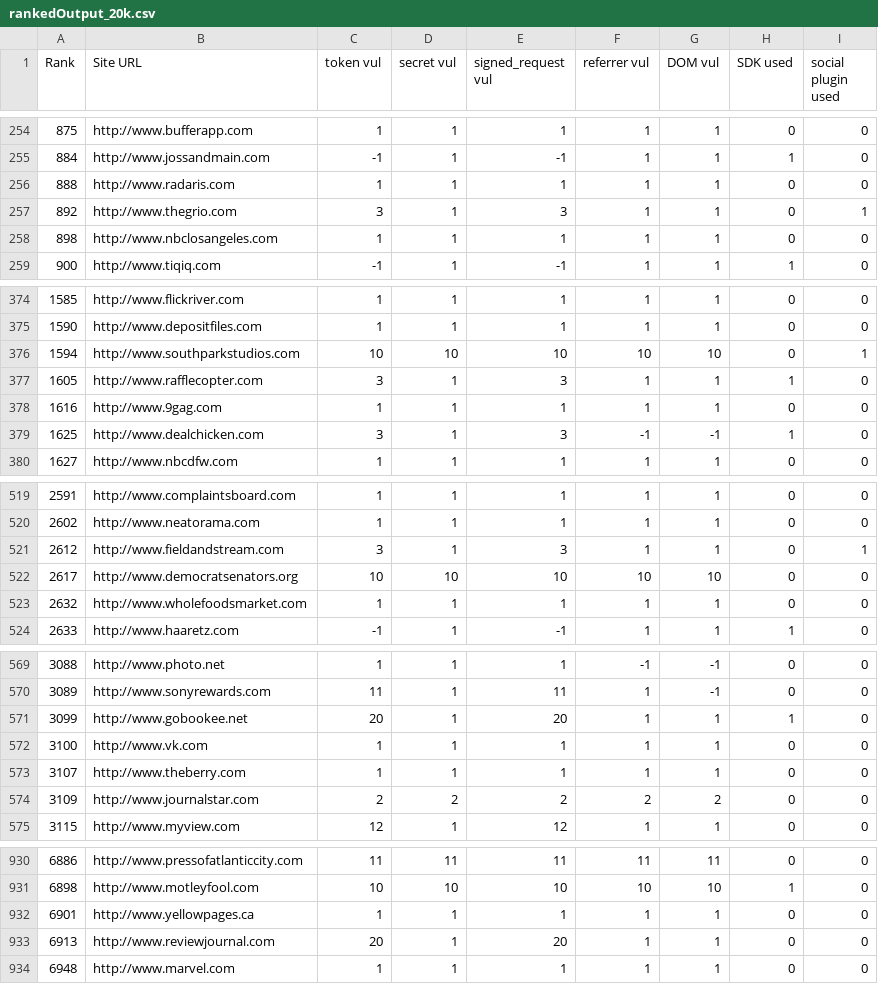
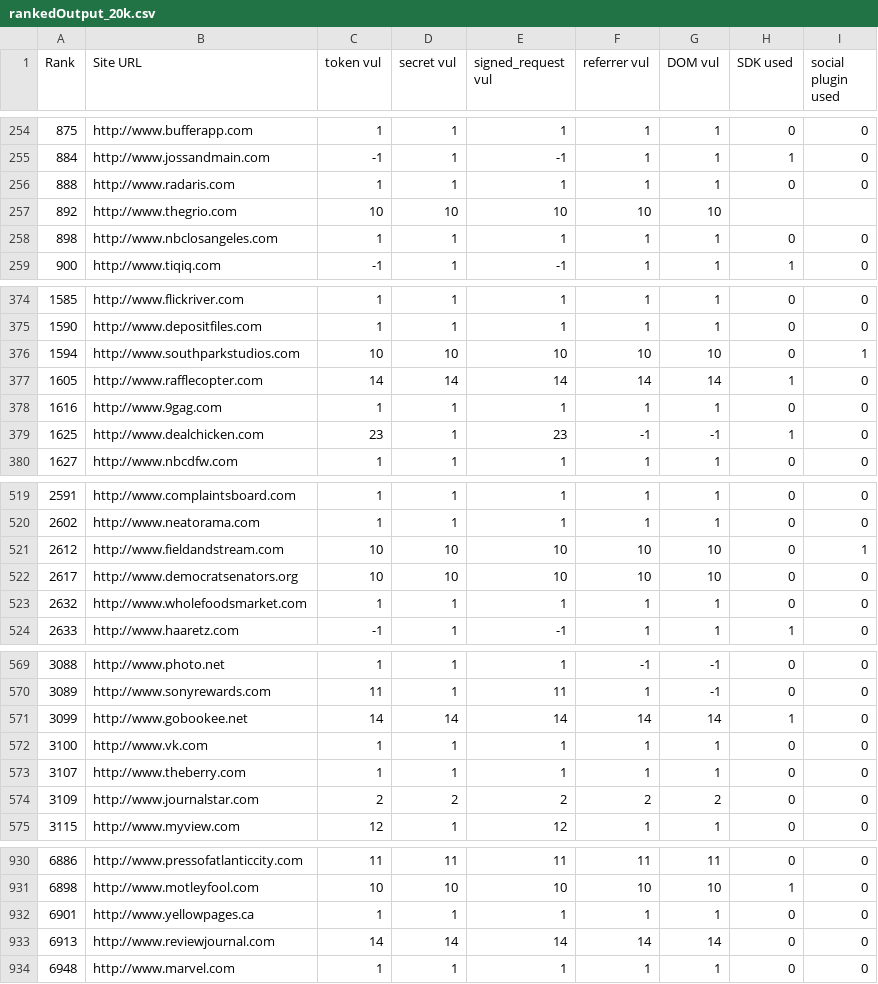
Before and after one commit to Treeeater/vulCheckerFirefox, a CSV file: rankedOutput_20k.csv, drawn as a sheet; only a part is shown, gaps mark what is left out; the diff covers the shown part only.

```diff
--- a/rankedOutput_20k.csv
+++ b/rankedOutput_20k.csv
@@ -256,3 +256,3 @@ Rank,Site URL,token vul,secret vul,signed_request vul,referrer vul,DOM vul, SDK
 888,http://www.radaris.com,1,1,1,1,1,0,0
-892,http://www.thegrio.com,3,1,3,1,1,0,1
+892,http://www.thegrio.com,10,10,10,10,10
 898,http://www.nbclosangeles.com,1,1,1,1,1,0,0
@@ -376,5 +376,5 @@ Rank,Site URL,token vul,secret vul,signed_request vul,referrer vul,DOM vul, SDK
 1594,http://www.southparkstudios.com,10,10,10,10,10,0,1
-1605,http://www.rafflecopter.com,3,1,3,1,1,1,0
+1605,http://www.rafflecopter.com,14,14,14,14,14,1,0
 1616,http://www.9gag.com,1,1,1,1,1,0,0
-1625,http://www.dealchicken.com,3,1,3,-1,-1,1,0
+1625,http://www.dealchicken.com,23,1,23,-1,-1,1,0
 1627,http://www.nbcdfw.com,1,1,1,1,1,0,0
@@ -520,3 +520,3 @@ Rank,Site URL,token vul,secret vul,signed_request vul,referrer vul,DOM vul, SDK
 2602,http://www.neatorama.com,1,1,1,1,1,0,0
-2612,http://www.fieldandstream.com,3,1,3,1,1,0,1
+2612,http://www.fieldandstream.com,10,10,10,10,10,0,1
 2617,http://www.democratsenators.org,10,10,10,10,10,0,0
@@ -570,3 +570,3 @@ Rank,Site URL,token vul,secret vul,signed_request vul,referrer vul,DOM vul, SDK
 3089,http://www.sonyrewards.com,11,1,11,1,-1,0,0
-3099,http://www.gobookee.net,20,1,20,1,1,1,0
+3099,http://www.gobookee.net,14,14,14,14,14,1,0
 3100,http://www.vk.com,1,1,1,1,1,0,0
@@ -932,3 +932,3 @@ Rank,Site URL,token vul,secret vul,signed_request vul,referrer vul,DOM vul, SDK
 6901,http://www.yellowpages.ca,1,1,1,1,1,0,0
-6913,http://www.reviewjournal.com,20,1,20,1,1,0,0
+6913,http://www.reviewjournal.com,14,14,14,14,14,0,0
 6948,http://www.marvel.com,1,1,1,1,1,0,0
```
Also changed, not shown: 22 edited cells elsewhere in this file, rankedOutput_10k.csv, 2 other files.
